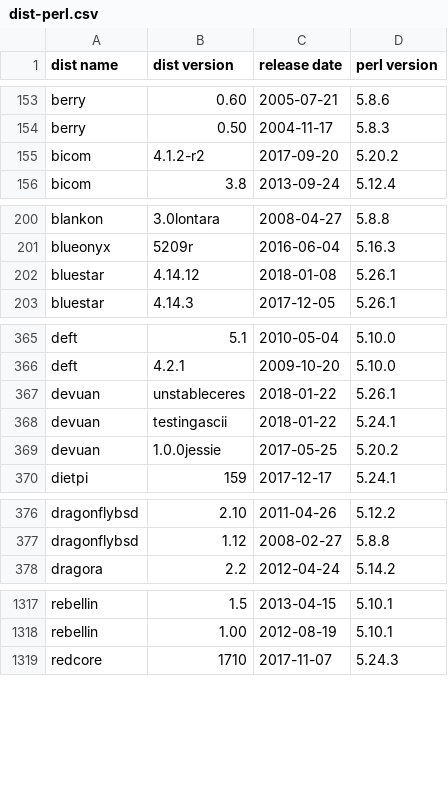
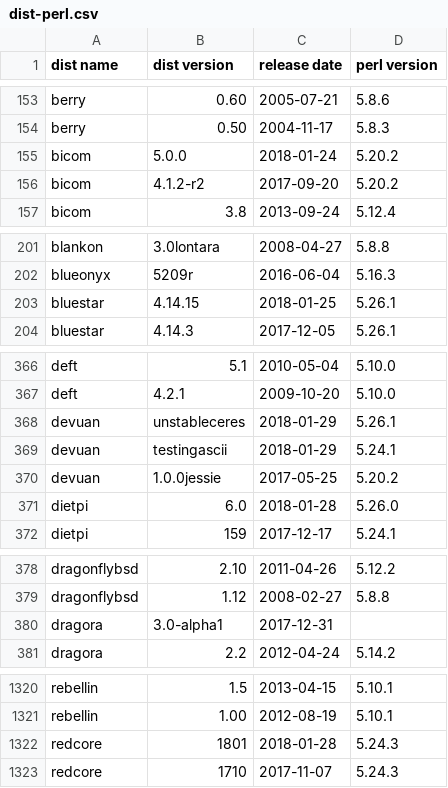
Before and after one commit to Tux/System-Info, a CSV file: sandbox/dist-perl.csv, drawn as a sheet; only a part is shown, gaps mark what is left out; the diff covers the shown part only.

Commit message:
Distrowatch update
• New bicom, dietpi, dragora, redcore releases

```diff
--- a/sandbox/dist-perl.csv
+++ b/sandbox/dist-perl.csv
@@ -154,2 +154,3 @@ berry,0.60,2005-07-21,5.8.6
 berry,0.50,2004-11-17,5.8.3
+bicom,5.0.0,2018-01-24,5.20.2
 bicom,4.1.2-r2,2017-09-20,5.20.2
@@ -201,3 +202,3 @@ blankon,3.0lontara,2008-04-27,5.8.8
 blueonyx,5209r,2016-06-04,5.16.3
-bluestar,4.14.12,2018-01-08,5.26.1
+bluestar,4.14.15,2018-01-25,5.26.1
 bluestar,4.14.3,2017-12-05,5.26.1
@@ -366,5 +367,6 @@ deft,5.1,2010-05-04,5.10.0
 deft,4.2.1,2009-10-20,5.10.0
-devuan,unstableceres,2018-01-22,5.26.1
-devuan,testingascii,2018-01-22,5.24.1
+devuan,unstableceres,2018-01-29,5.26.1
+devuan,testingascii,2018-01-29,5.24.1
 devuan,1.0.0jessie,2017-05-25,5.20.2
+dietpi,6.0,2018-01-28,5.26.0
 dietpi,159,2017-12-17,5.24.1
@@ -377,2 +379,3 @@ dragonflybsd,2.10,2011-04-26,5.12.2
 dragonflybsd,1.12,2008-02-27,5.8.8
+dragora,3.0-alpha1,2017-12-31," "
 dragora,2.2,2012-04-24,5.14.2
@@ -1318,2 +1321,3 @@ rebellin,1.5,2013-04-15,5.10.1
 rebellin,1.00,2012-08-19,5.10.1
+redcore,1801,2018-01-28,5.24.3
 redcore,1710,2017-11-07,5.24.3
```
Also changed, not shown: 34 edited cells elsewhere in this file.
